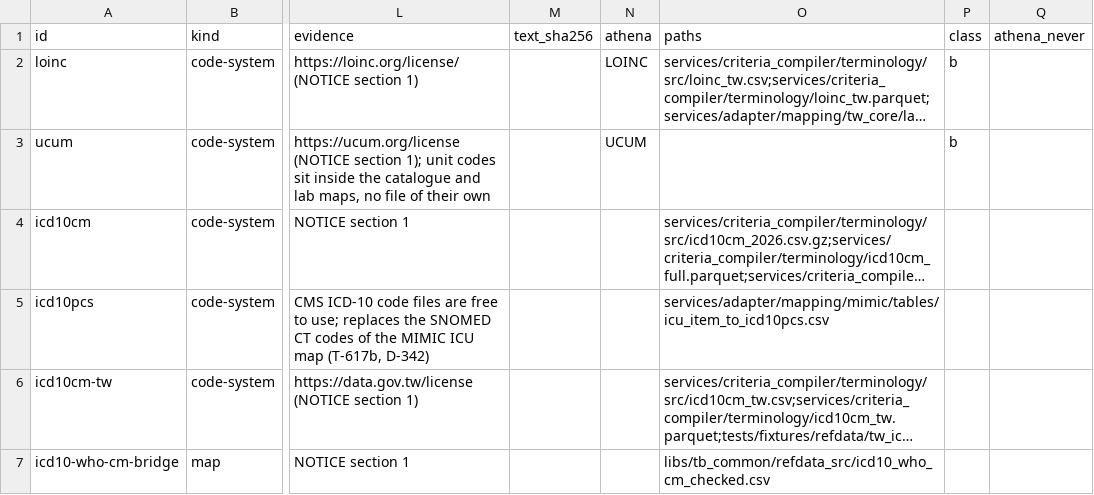
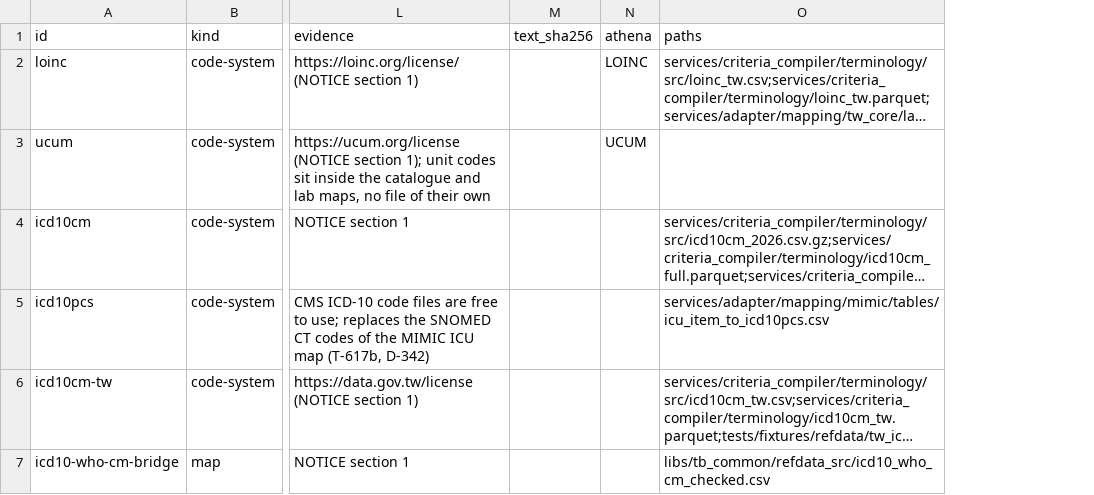
Before and after one commit to zandis/Auto-GPT, a CSV file: trialbox/docs/licences/register.csv, drawn as a sheet; only a part is shown, gaps mark what is left out; long unchanged cells end in …; the diff covers the shown part only; the diff names each change by its address in the sheet, - before the commit and + after, or states it on an @@ line.

```diff
--- a/trialbox/docs/licences/register.csv
+++ b/trialbox/docs/licences/register.csv
-column P (class), rows 2-3: b | b
-column Q (athena_never), empty
```
Also changed, not shown: 1 removed row and 1 edited cell elsewhere in this file, 11 other files.
